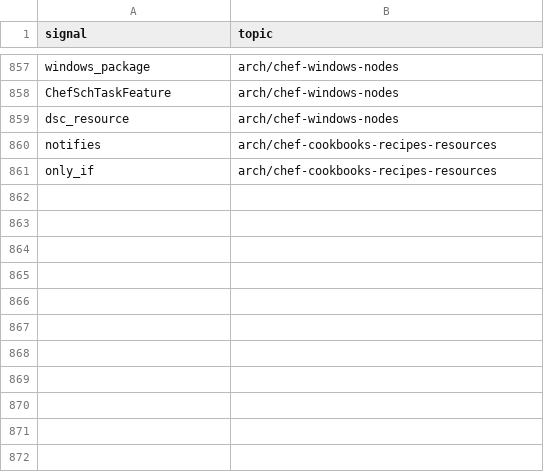
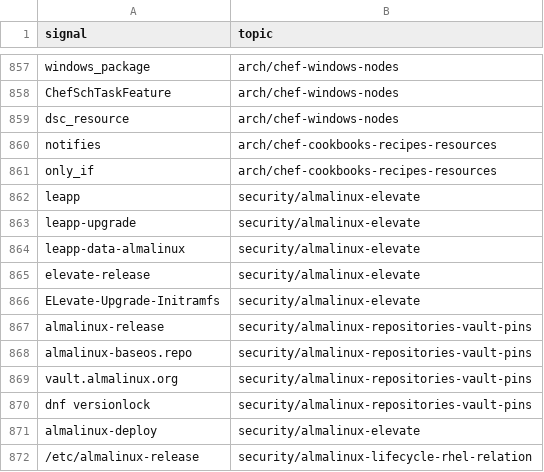
Before and after one commit to mikkielt/it-ops-kb, a CSV file: kb/public/_retrieval/signals.csv, drawn as a sheet; only a part is shown, gaps mark what is left out.

```diff
--- a/kb/public/_retrieval/signals.csv
+++ b/kb/public/_retrieval/signals.csv
@@ -861 +861,12 @@ notifies,arch/chef-cookbooks-recipes-resources
 only_if,arch/chef-cookbooks-recipes-resources
+leapp,security/almalinux-elevate
+leapp-upgrade,security/almalinux-elevate
+leapp-data-almalinux,security/almalinux-elevate
+elevate-release,security/almalinux-elevate
+ELevate-Upgrade-Initramfs,security/almalinux-elevate
+almalinux-release,security/almalinux-repositories-vault-pins
+almalinux-baseos.repo,security/almalinux-repositories-vault-pins
+vault.almalinux.org,security/almalinux-repositories-vault-pins
+dnf versionlock,security/almalinux-repositories-vault-pins
+almalinux-deploy,security/almalinux-elevate
+/etc/almalinux-release,security/almalinux-lifecycle-rhel-relation
```
Also changed, not shown: kb/public/_coverage.csv, 9 other files.
